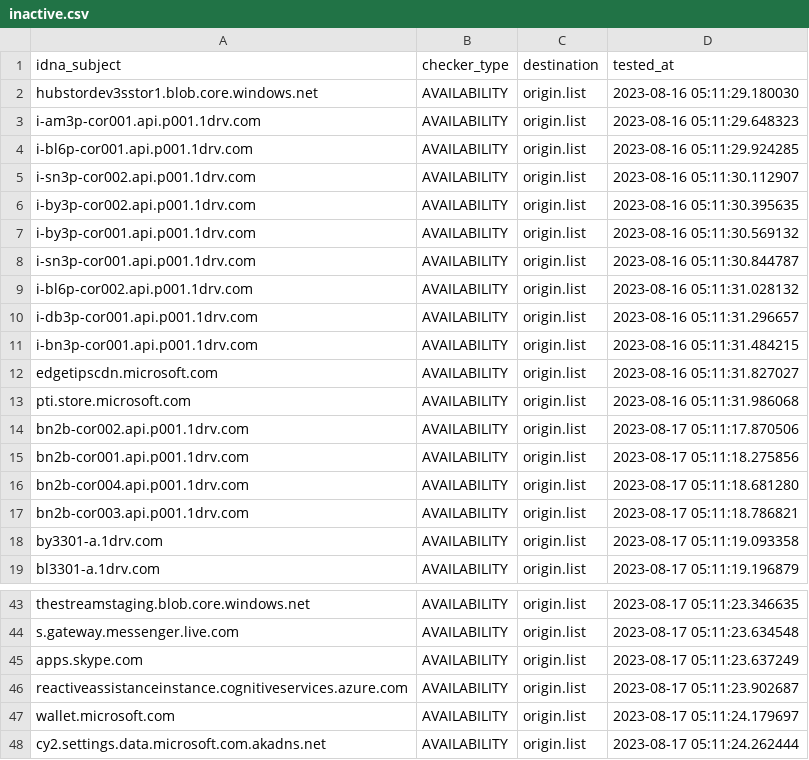
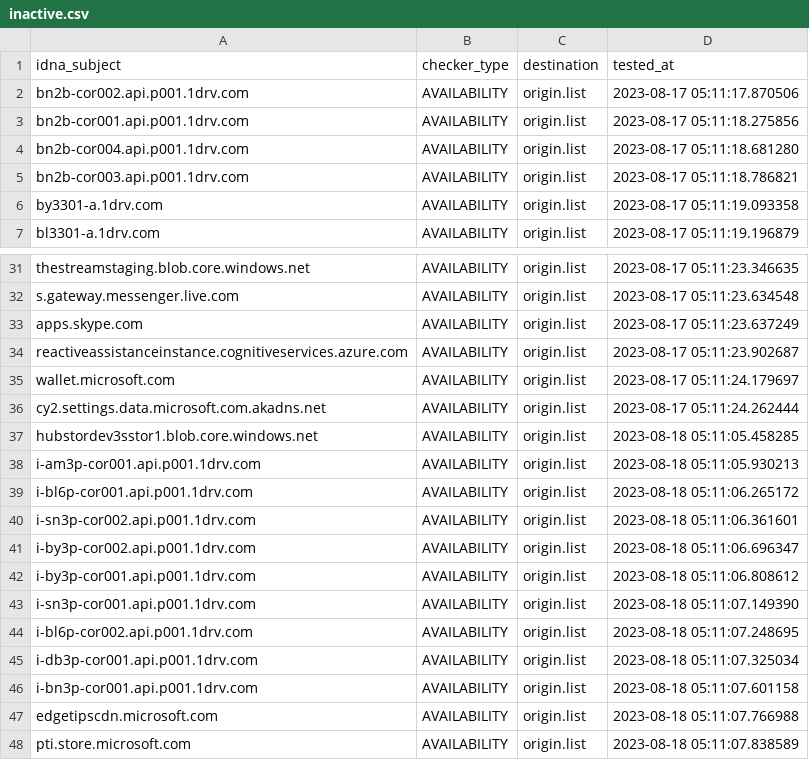
Before and after one commit to dead-hosts/WindowsSpyBlocker-extra_git_crazy-max, a CSV file: .pyfunceble/inactive.csv, drawn as a sheet; only a part is shown, gaps mark what is left out; removed rows and columns are numbered as before the commit, all else as after; the diff names each change by its address in the sheet, - before the commit and + after, or states it on an @@ line.

Commit message:
[Final/Result][Dead-Hosts::WindowsSpyBlocker-extra_git_crazy-max] | cc @crazy-max |  [GHA skip]
0uiS3YFIwhxl9gwXMDiDymEn

```diff
--- a/.pyfunceble/inactive.csv
+++ b/.pyfunceble/inactive.csv
-row 2: hubstordev3sstor1.blob.core.windows.net | AVAILABILITY | origin.list | 2023-08-16 05:11:29.180030
-row 3: i-am3p-cor001.api.p001.1drv.com | AVAILABILITY | origin.list | 2023-08-16 05:11:29.648323
-row 4: i-bl6p-cor001.api.p001.1drv.com | AVAILABILITY | origin.list | 2023-08-16 05:11:29.924285
-row 5: i-sn3p-cor002.api.p001.1drv.com | AVAILABILITY | origin.list | 2023-08-16 05:11:30.112907
-row 6: i-by3p-cor002.api.p001.1drv.com | AVAILABILITY | origin.list | 2023-08-16 05:11:30.395635
-row 7: i-by3p-cor001.api.p001.1drv.com | AVAILABILITY | origin.list | 2023-08-16 05:11:30.569132
-row 8: i-sn3p-cor001.api.p001.1drv.com | AVAILABILITY | origin.list | 2023-08-16 05:11:30.844787
-row 9: i-bl6p-cor002.api.p001.1drv.com | AVAILABILITY | origin.list | 2023-08-16 05:11:31.028132
-row 10: i-db3p-cor001.api.p001.1drv.com | AVAILABILITY | origin.list | 2023-08-16 05:11:31.296657
-row 11: i-bn3p-cor001.api.p001.1drv.com | AVAILABILITY | origin.list | 2023-08-16 05:11:31.484215
-row 12: edgetipscdn.microsoft.com | AVAILABILITY | origin.list | 2023-08-16 05:11:31.827027
-row 13: pti.store.microsoft.com | AVAILABILITY | origin.list | 2023-08-16 05:11:31.986068
+row 37: hubstordev3sstor1.blob.core.windows.net | AVAILABILITY | origin.list | 2023-08-18 05:11:05.458285
+row 38: i-am3p-cor001.api.p001.1drv.com | AVAILABILITY | origin.list | 2023-08-18 05:11:05.930213
+row 39: i-bl6p-cor001.api.p001.1drv.com | AVAILABILITY | origin.list | 2023-08-18 05:11:06.265172
+row 40: i-sn3p-cor002.api.p001.1drv.com | AVAILABILITY | origin.list | 2023-08-18 05:11:06.361601
+row 41: i-by3p-cor002.api.p001.1drv.com | AVAILABILITY | origin.list | 2023-08-18 05:11:06.696347
+row 42: i-by3p-cor001.api.p001.1drv.com | AVAILABILITY | origin.list | 2023-08-18 05:11:06.808612
+row 43: i-sn3p-cor001.api.p001.1drv.com | AVAILABILITY | origin.list | 2023-08-18 05:11:07.149390
+row 44: i-bl6p-cor002.api.p001.1drv.com | AVAILABILITY | origin.list | 2023-08-18 05:11:07.248695
+row 45: i-db3p-cor001.api.p001.1drv.com | AVAILABILITY | origin.list | 2023-08-18 05:11:07.325034
+row 46: i-bn3p-cor001.api.p001.1drv.com | AVAILABILITY | origin.list | 2023-08-18 05:11:07.601158
+row 47: edgetipscdn.microsoft.com | AVAILABILITY | origin.list | 2023-08-18 05:11:07.766988
+row 48: pti.store.microsoft.com | AVAILABILITY | origin.list | 2023-08-18 05:11:07.838589
```
Also changed, not shown: 10 other files.
